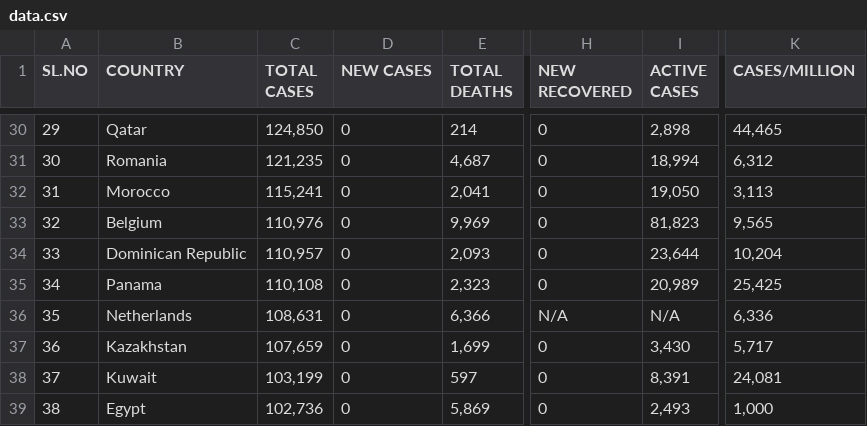
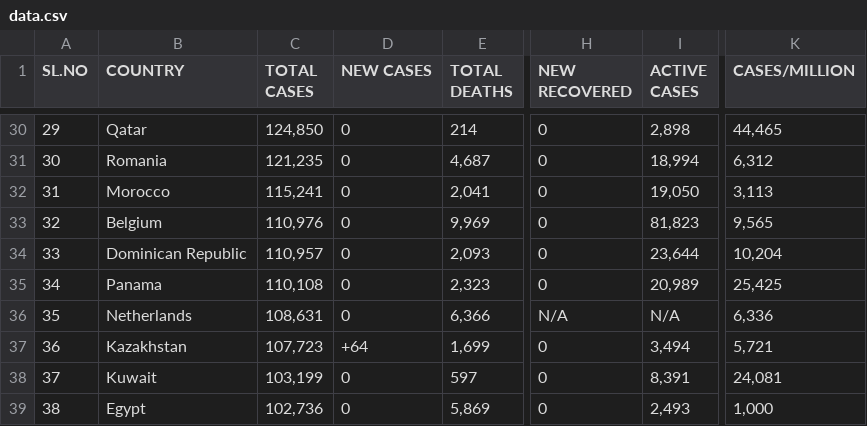
Before and after one commit to deb12378/CV-19, a CSV file: data.csv, drawn as a sheet; only a part is shown, gaps mark what is left out; the diff covers the shown part only; the diff names each change by its address in the sheet, - before the commit and + after, or states it on an @@ line.

```diff
--- a/data.csv
+++ b/data.csv
-C37 (TOTAL CASES): 107,659
+C37 (TOTAL CASES): 107,723
-D37 (NEW CASES): 0
+D37 (NEW CASES): +64
-I37 (ACTIVE CASES): 3,430
+I37 (ACTIVE CASES): 3,494
-K37 (CASES/MILLION): 5,717
+K37 (CASES/MILLION): 5,721
```
Also changed, not shown: 1 added row, 1 removed row and 31 edited cells elsewhere in this file.
